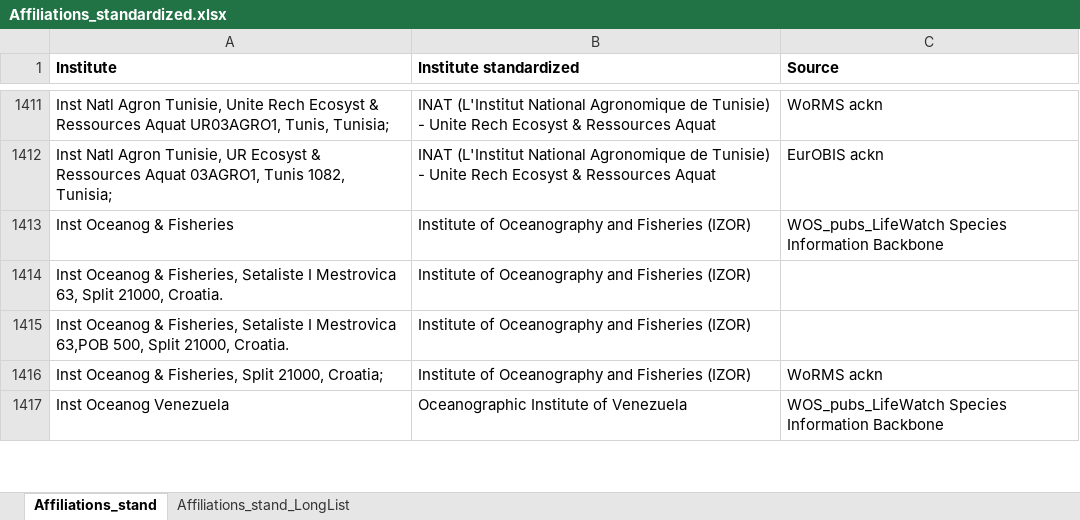
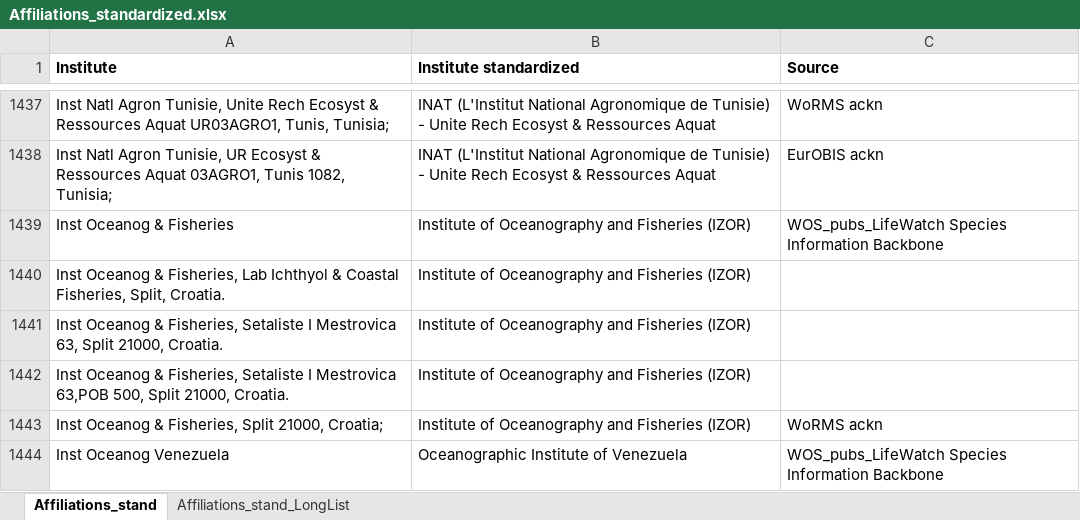
Before and after one commit to lifewatch/user-analysis, an Excel workbook: reference_data/Affiliations_standardized.xlsx, sheet Affiliations_stand, drawn as a sheet; only a part is shown, gaps mark what is left out; values as stored, in another font and other column widths than the file's, no borders; conditional formats not drawn; the diff covers the shown part only; the diff names each change by its address in the sheet, - before the commit and + after, or states it on an @@ line.

Commit message:
Adding stand affil for remaining non stand affil in 4000-4500 pibs.

```diff
--- a/reference_data/Affiliations_standardized.xlsx (sheet Affiliations_stand)
+++ b/reference_data/Affiliations_standardized.xlsx (sheet Affiliations_stand)
+row 1440: Inst Oceanog & Fisheries, Lab Ichthyol & Coastal Fisheries, Split, Croatia. | Institute of Oceanography and Fisheries (IZOR)
```
Also changed, not shown: 127 added rows and 3 edited cells elsewhere in this sheet, reference_data/Affiliations_info.xlsx.
